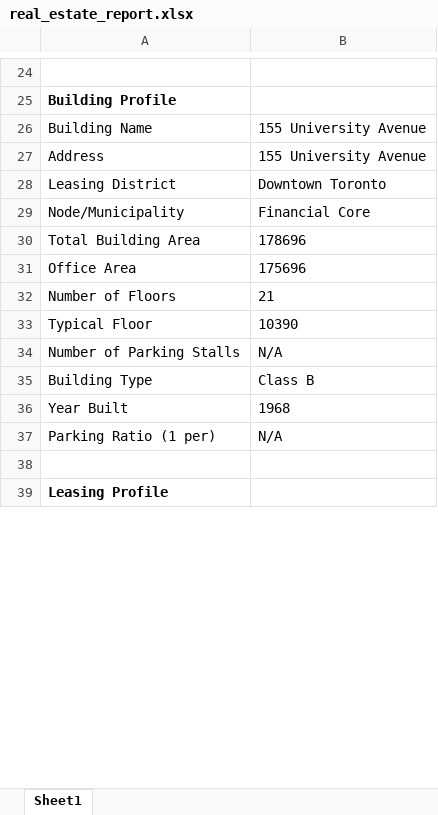
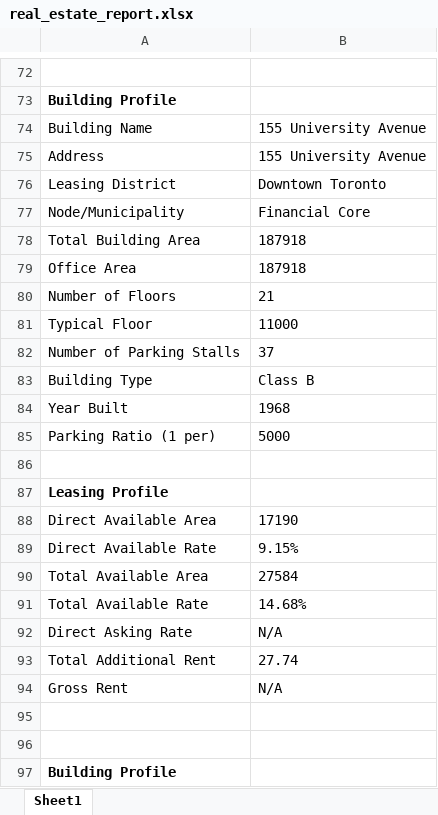
Before and after one commit to toconnect888/Python-App-Automated-Property-Data-Analysis, an Excel workbook: real_estate_report.xlsx, sheet Sheet1, drawn as a sheet; only a part is shown, gaps mark what is left out; the shorter side is filled out with more unchanged rows; values as stored, in another font and other column widths than the file's, no borders; addresses are those after the commit; the diff covers the shown part only; the diff names each change by its address in the sheet, - before the commit and + after, or states it on an @@ line.

Commit message:
working version including maps but no building images

```diff
--- a/real_estate_report.xlsx (sheet Sheet1)
+++ b/real_estate_report.xlsx (sheet Sheet1)
-B78: 178696
+B78: 187918
-B79: 175696
+B79: 187918
-B81: 10390
+B81: 11000
-B82: N/A
+B82: 37
+row 85: Parking Ratio (1 per) | 5000
+row 86: (empty)
+row 87: Leasing Profile
+row 88: Direct Available Area | 17190
+row 89: Direct Available Rate | 9.15%
+row 90: Total Available Area | 27584
+row 91: Total Available Rate | 14.68%
+row 92: Direct Asking Rate | N/A
+row 93: Total Additional Rent | 27.74
+row 94: Gross Rent | N/A
+row 95: (empty)
+row 96: (empty)
+row 97: Building Profile
```
Also changed, not shown: 443 added rows and 5 edited cells elsewhere in this sheet, formatted_buildings.xlsx, 18 other files.
